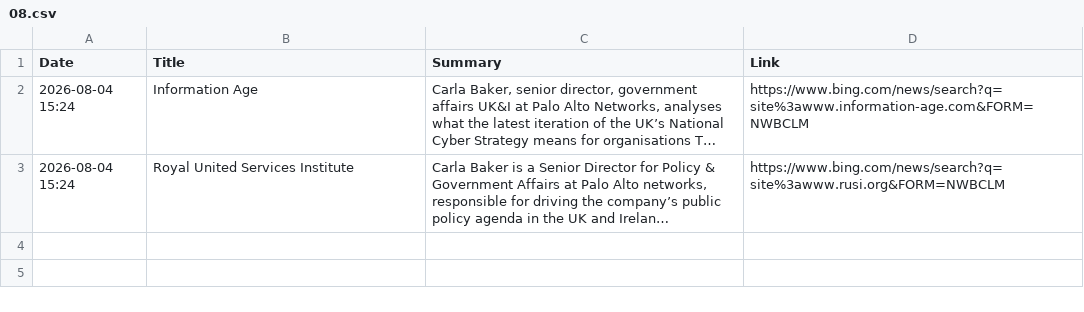
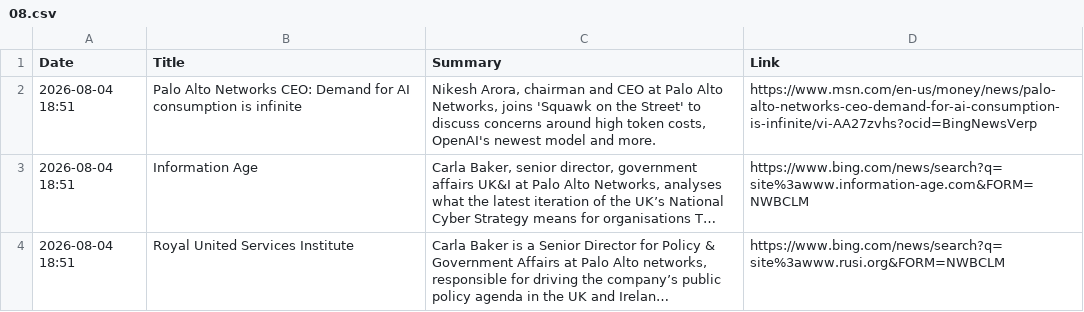
Before and after one commit to ashnaHPR/HPRxPANW-UK-tracker, a CSV file: summaries/monthly/2026/08.csv, drawn as a sheet; long unchanged cells end in …; addresses are those after the commit; the diff names each change by its address in the sheet, - before the commit and + after, or states it on an @@ line.

```diff
--- a/summaries/monthly/2026/08.csv
+++ b/summaries/monthly/2026/08.csv
+row 2: 2026-08-04 18:51 | Palo Alto Networks CEO: Demand for AI consumption is infinite | Nikesh Arora, chairman and CEO at Palo Alto Networks, joins 'Squawk on the Street' to discuss concerns around high token costs, OpenAI's newest model and more. | https://www.msn.com/en-us/money/news/palo-alto-networks-ceo-demand-for-ai-consumption-is-infinite/vi-AA27zvhs?ocid=BingNewsVerp
-A3:A4 (Date): 2026-08-04 15:24
+A3:A4 (Date): 2026-08-04 18:51
```
Also changed, not shown: 1 other file.
